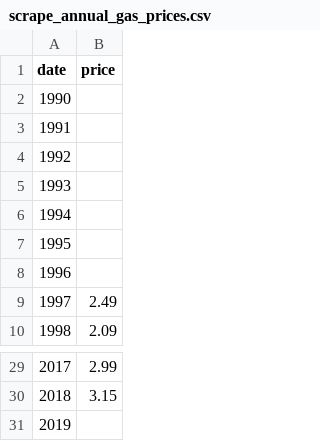
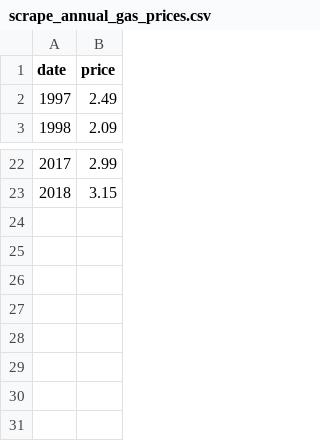
Before and after one commit to leabstrait/gas-prices, a CSV file: data/scrape_annual_gas_prices.csv, drawn as a sheet; only a part is shown, gaps mark what is left out; the diff names each change by its address in the sheet, - before the commit and + after, or states it on an @@ line.

```diff
--- a/data/scrape_annual_gas_prices.csv
+++ b/data/scrape_annual_gas_prices.csv
-row 2: 1990
-row 3: 1991
-row 4: 1992
-row 5: 1993
-row 6: 1994
-row 7: 1995
-row 8: 1996
-row 31: 2019
```
Also changed, not shown: data/scrape_daily_gas_prices.csv, data/scrape_monthly_gas_prices.csv.
